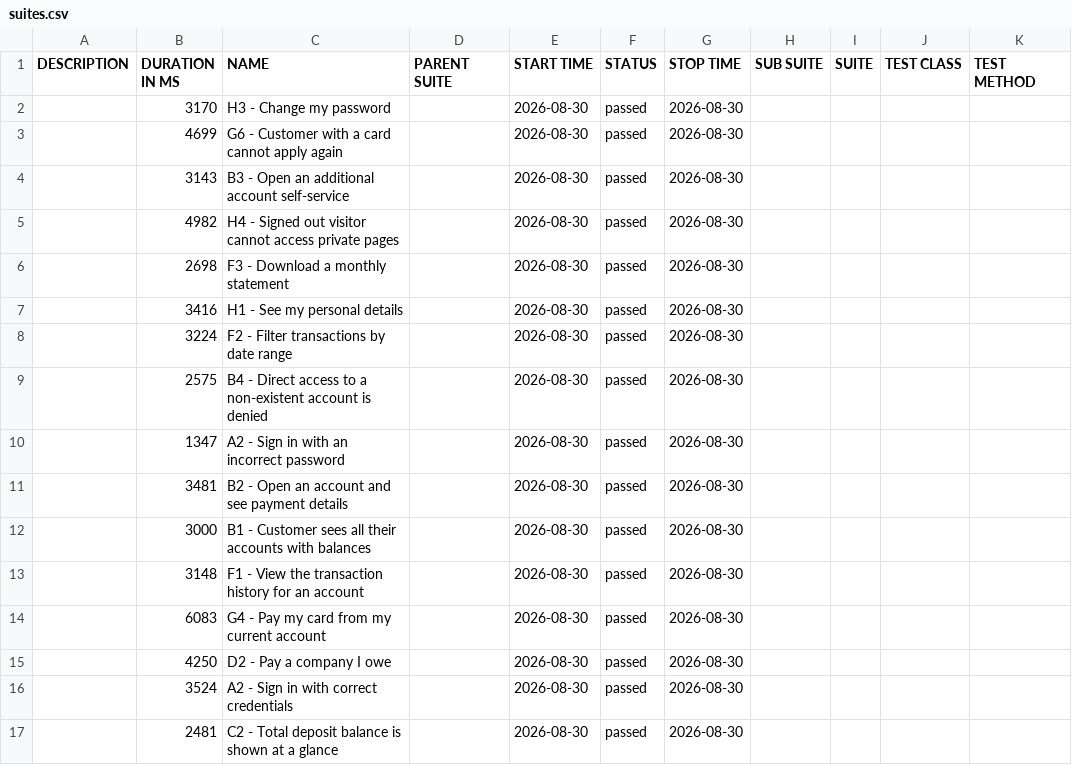
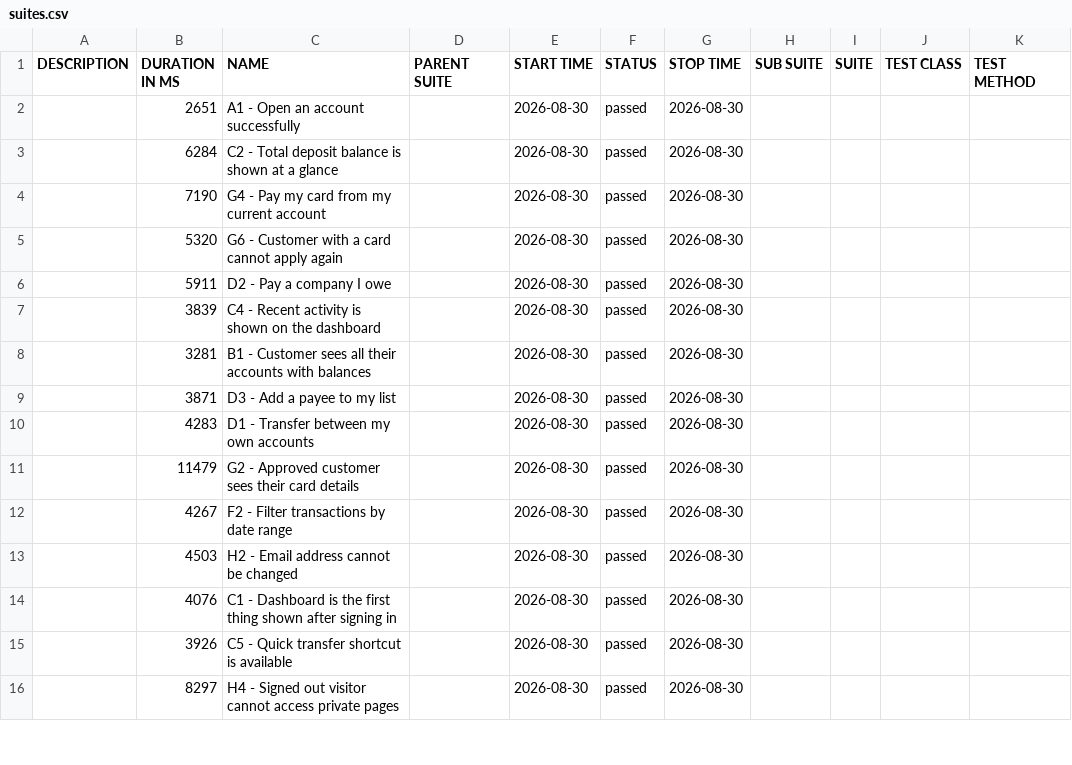
Before and after one commit to muhti46/pw-default-agents, a CSV file: allure-report/data/suites.csv, drawn as a sheet; only a part is shown; the diff covers the shown part only.

Commit message:
Update cucumber-report.json with revised durations for test steps to reflect accurate execution times

```diff
--- a/allure-report/data/suites.csv
+++ b/allure-report/data/suites.csv
@@ -1,17 +1,16 @@
 "DESCRIPTION","DURATION IN MS","NAME","PARENT SUITE","START TIME","STATUS","STOP TIME","SUB SUITE","SUITE","TEST CLASS","TEST METHOD"
-"","3170","H3 - Change my password","","2026-08-30","passed","2026-08-30","","","",""
-"","4699","G6 - Customer with a card cannot apply again","","2026-08-30","passed","2026-08-30","","","",""
-"","3143","B3 - Open an additional account self-service","","2026-08-30","passed","2026-08-30","","","",""
-"","4982","H4 - Signed out visitor cannot access private pages","","2026-08-30","passed","2026-08-30","","","",""
-"","2698","F3 - Download a monthly statement","","2026-08-30","passed","2026-08-30","","","",""
-"","3416","H1 - See my personal details","","2026-08-30","passed","2026-08-30","","","",""
-"","3224","F2 - Filter transactions by date range","","2026-08-30","passed","2026-08-30","","","",""
-"","2575","B4 - Direct access to a non-existent account is denied","","2026-08-30","passed","2026-08-30","","","",""
-"","1347","A2 - Sign in with an incorrect password","","2026-08-30","passed","2026-08-30","","","",""
-"","3481","B2 - Open an account and see payment details","","2026-08-30","passed","2026-08-30","","","",""
-"","3000","B1 - Customer sees all their accounts with balances","","2026-08-30","passed","2026-08-30","","","",""
-"","3148","F1 - View the transaction history for an account","","2026-08-30","passed","2026-08-30","","","",""
-"","6083","G4 - Pay my card from my current account","","2026-08-30","passed","2026-08-30","","","",""
-"","4250","D2 - Pay a company I owe","","2026-08-30","passed","2026-08-30","","","",""
-"","3524","A2 - Sign in with correct credentials","","2026-08-30","passed","2026-08-30","","","",""
-"","2481","C2 - Total deposit balance is shown at a glance","","2026-08-30","passed","2026-08-30","","","",""
+"","2651","A1 - Open an account successfully","","2026-08-30","passed","2026-08-30","","","",""
+"","6284","C2 - Total deposit balance is shown at a glance","","2026-08-30","passed","2026-08-30","","","",""
+"","7190","G4 - Pay my card from my current account","","2026-08-30","passed","2026-08-30","","","",""
+"","5320","G6 - Customer with a card cannot apply again","","2026-08-30","passed","2026-08-30","","","",""
+"","5911","D2 - Pay a company I owe","","2026-08-30","passed","2026-08-30","","","",""
+"","3839","C4 - Recent activity is shown on the dashboard","","2026-08-30","passed","2026-08-30","","","",""
+"","3281","B1 - Customer sees all their accounts with balances","","2026-08-30","passed","2026-08-30","","","",""
+"","3871","D3 - Add a payee to my list","","2026-08-30","passed","2026-08-30","","","",""
+"","4283","D1 - Transfer between my own accounts","","2026-08-30","passed","2026-08-30","","","",""
+"","11479","G2 - Approved customer sees their card details","","2026-08-30","passed","2026-08-30","","","",""
+"","4267","F2 - Filter transactions by date range","","2026-08-30","passed","2026-08-30","","","",""
+"","4503","H2 - Email address cannot be changed","","2026-08-30","passed","2026-08-30","","","",""
+"","4076","C1 - Dashboard is the first thing shown after signing in","","2026-08-30","passed","2026-08-30","","","",""
+"","3926","C5 - Quick transfer shortcut is available","","2026-08-30","passed","2026-08-30","","","",""
+"","8297","H4 - Signed out visitor cannot access private pages","","2026-08-30","passed","2026-08-30","","","",""
```
Also changed, not shown: 1 added row and 28 edited cells elsewhere in this file, allure-report/data/behaviors.csv, 18 other files.
